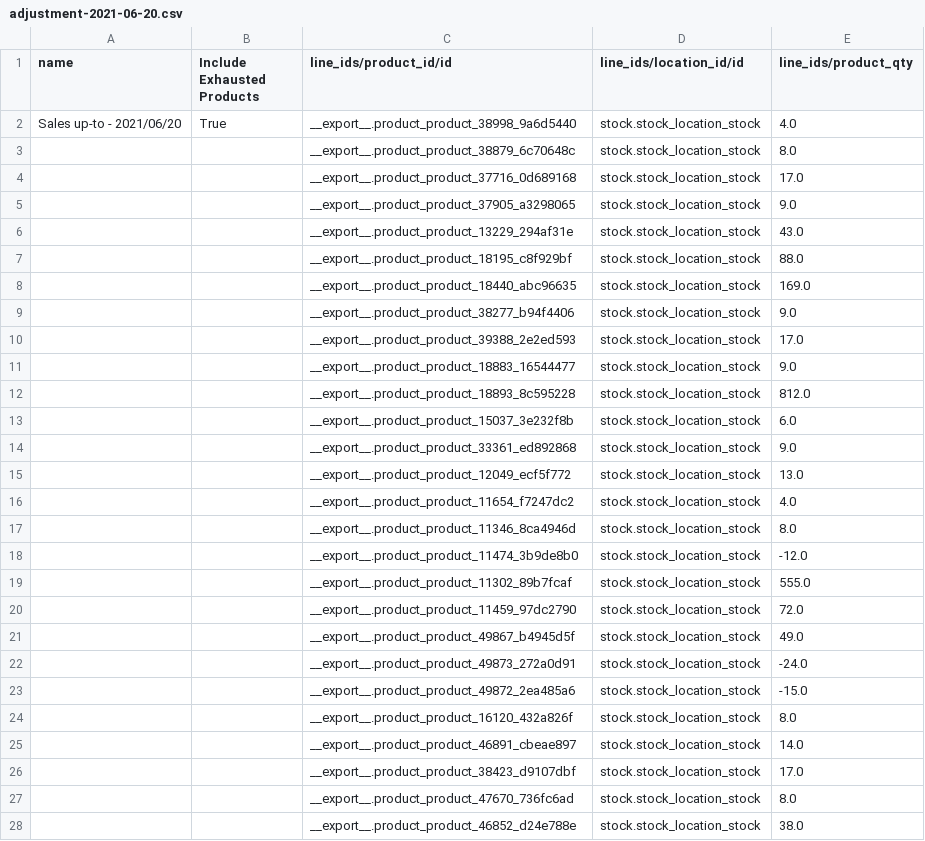
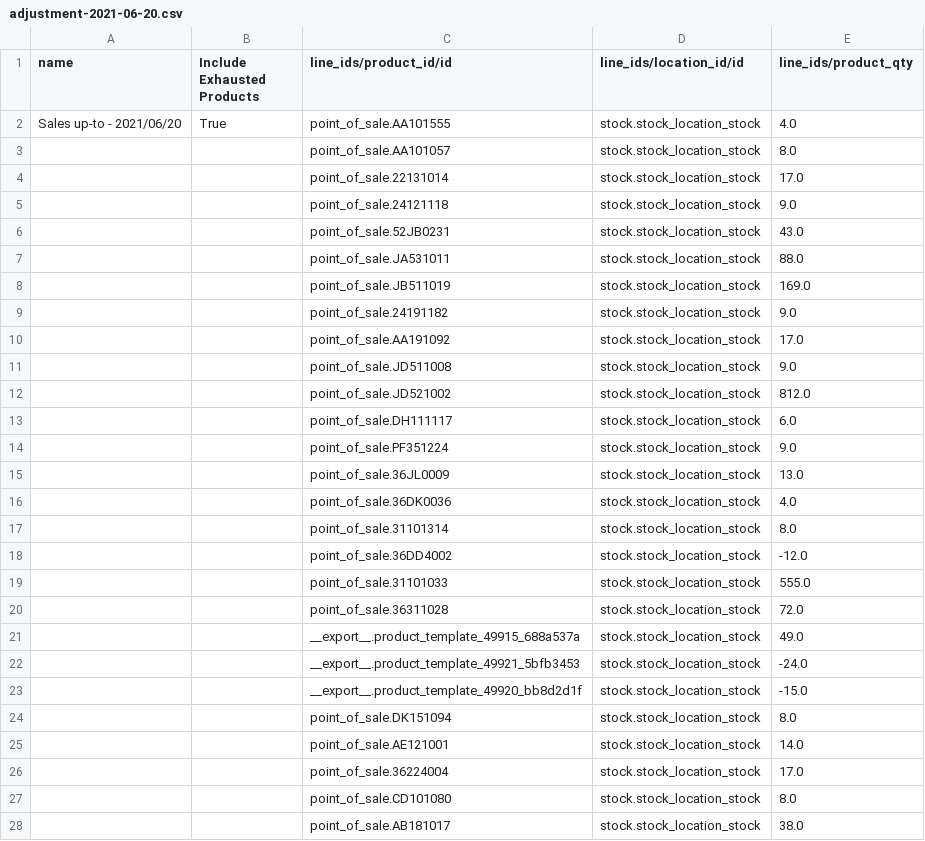
Before and after one commit to YohanAvishke/multi-bajaj-mgt, a CSV file: data/inventory/adjustments/adjustment-2021-06-20.csv, drawn as a sheet; only a part is shown; the diff covers the shown part only.

Commit message:
Create new adjustment

```diff
--- a/data/inventory/adjustments/adjustment-2021-06-20.csv
+++ b/data/inventory/adjustments/adjustment-2021-06-20.csv
@@ -1,28 +1,28 @@
 name,Include Exhausted Products,line_ids/product_id/id,line_ids/location_id/id,line_ids/product_qty
-Sales up-to - 2021/06/20,True,__export__.product_product_38998_9a6d5440,stock.stock_location_stock,4.0
-,,__export__.product_product_38879_6c70648c,stock.stock_location_stock,8.0
-,,__export__.product_product_37716_0d689168,stock.stock_location_stock,17.0
-,,__export__.product_product_37905_a3298065,stock.stock_location_stock,9.0
-,,__export__.product_product_13229_294af31e,stock.stock_location_stock,43.0
-,,__export__.product_product_18195_c8f929bf,stock.stock_location_stock,88.0
-,,__export__.product_product_18440_abc96635,stock.stock_location_stock,169.0
-,,__export__.product_product_38277_b94f4406,stock.stock_location_stock,9.0
-,,__export__.product_product_39388_2e2ed593,stock.stock_location_stock,17.0
-,,__export__.product_product_18883_16544477,stock.stock_location_stock,9.0
-,,__export__.product_product_18893_8c595228,stock.stock_location_stock,812.0
-,,__export__.product_product_15037_3e232f8b,stock.stock_location_stock,6.0
-,,__export__.product_product_33361_ed892868,stock.stock_location_stock,9.0
-,,__export__.product_product_12049_ecf5f772,stock.stock_location_stock,13.0
-,,__export__.product_product_11654_f7247dc2,stock.stock_location_stock,4.0
-,,__export__.product_product_11346_8ca4946d,stock.stock_location_stock,8.0
-,,__export__.product_product_11474_3b9de8b0,stock.stock_location_stock,-12.0
-,,__export__.product_product_11302_89b7fcaf,stock.stock_location_stock,555.0
-,,__export__.product_product_11459_97dc2790,stock.stock_location_stock,72.0
-,,__export__.product_product_49867_b4945d5f,stock.stock_location_stock,49.0
-,,__export__.product_product_49873_272a0d91,stock.stock_location_stock,-24.0
-,,__export__.product_product_49872_2ea485a6,stock.stock_location_stock,-15.0
-,,__export__.product_product_16120_432a826f,stock.stock_location_stock,8.0
-,,__export__.product_product_46891_cbeae897,stock.stock_location_stock,14.0
-,,__export__.product_product_38423_d9107dbf,stock.stock_location_stock,17.0
-,,__export__.product_product_47670_736fc6ad,stock.stock_location_stock,8.0
-,,__export__.product_product_46852_d24e788e,stock.stock_location_stock,38.0
+Sales up-to - 2021/06/20,True,point_of_sale.AA101555,stock.stock_location_stock,4.0
+,,point_of_sale.AA101057,stock.stock_location_stock,8.0
+,,point_of_sale.22131014,stock.stock_location_stock,17.0
+,,point_of_sale.24121118,stock.stock_location_stock,9.0
+,,point_of_sale.52JB0231,stock.stock_location_stock,43.0
+,,point_of_sale.JA531011,stock.stock_location_stock,88.0
+,,point_of_sale.JB511019,stock.stock_location_stock,169.0
+,,point_of_sale.24191182,stock.stock_location_stock,9.0
+,,point_of_sale.AA191092,stock.stock_location_stock,17.0
+,,point_of_sale.JD511008,stock.stock_location_stock,9.0
+,,point_of_sale.JD521002,stock.stock_location_stock,812.0
+,,point_of_sale.DH111117,stock.stock_location_stock,6.0
+,,point_of_sale.PF351224,stock.stock_location_stock,9.0
+,,point_of_sale.36JL0009,stock.stock_location_stock,13.0
+,,point_of_sale.36DK0036,stock.stock_location_stock,4.0
+,,point_of_sale.31101314,stock.stock_location_stock,8.0
+,,point_of_sale.36DD4002,stock.stock_location_stock,-12.0
+,,point_of_sale.31101033,stock.stock_location_stock,555.0
+,,point_of_sale.36311028,stock.stock_location_stock,72.0
+,,__export__.product_template_49915_688a537a,stock.stock_location_stock,49.0
+,,__export__.product_template_49921_5bfb3453,stock.stock_location_stock,-24.0
+,,__export__.product_template_49920_bb8d2d1f,stock.stock_location_stock,-15.0
+,,point_of_sale.DK151094,stock.stock_location_stock,8.0
+,,point_of_sale.AE121001,stock.stock_location_stock,14.0
+,,point_of_sale.36224004,stock.stock_location_stock,17.0
+,,point_of_sale.CD101080,stock.stock_location_stock,8.0
+,,point_of_sale.AB181017,stock.stock_location_stock,38.0
```
Also changed, not shown: 125 edited cells elsewhere in this file, 1 other file.
